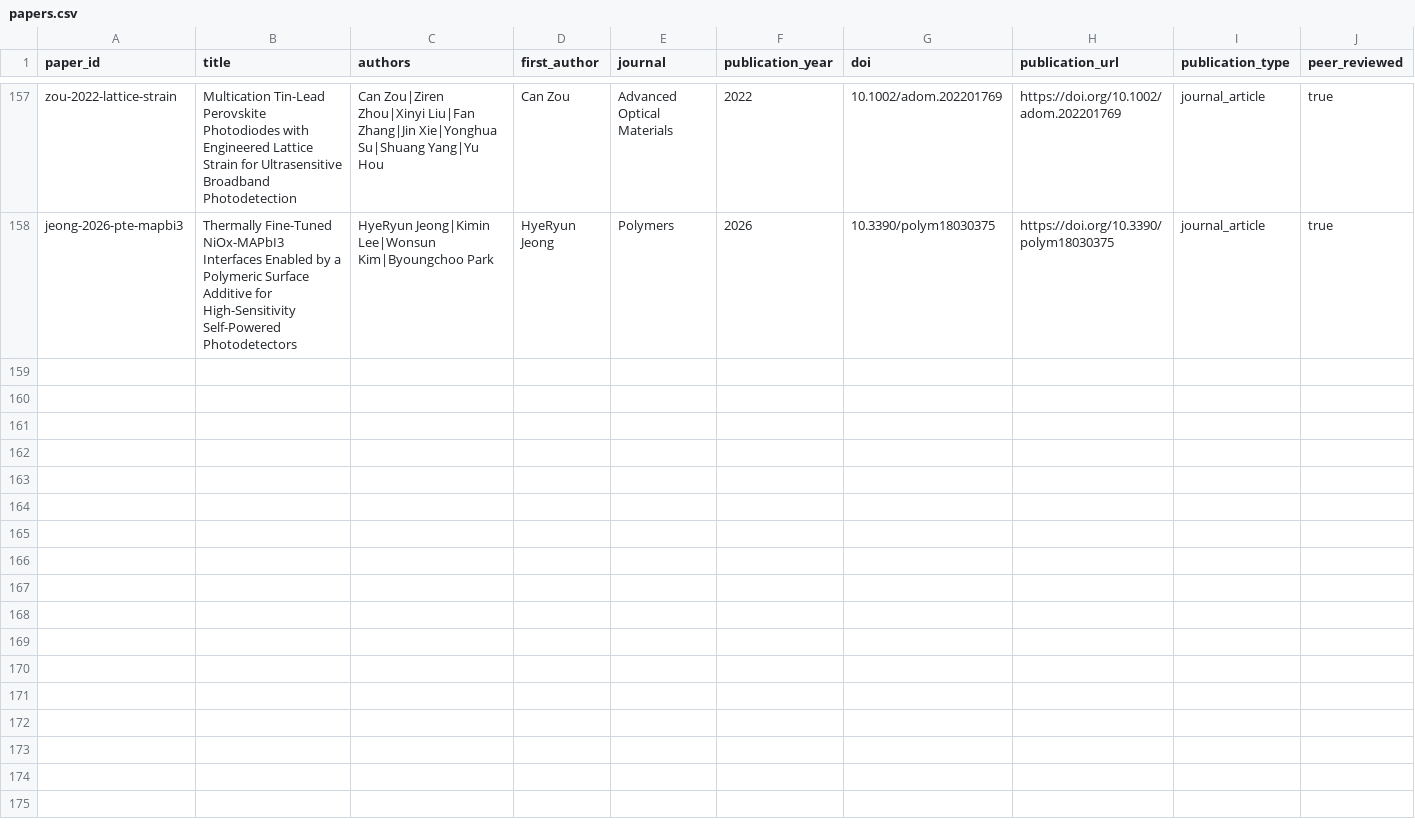
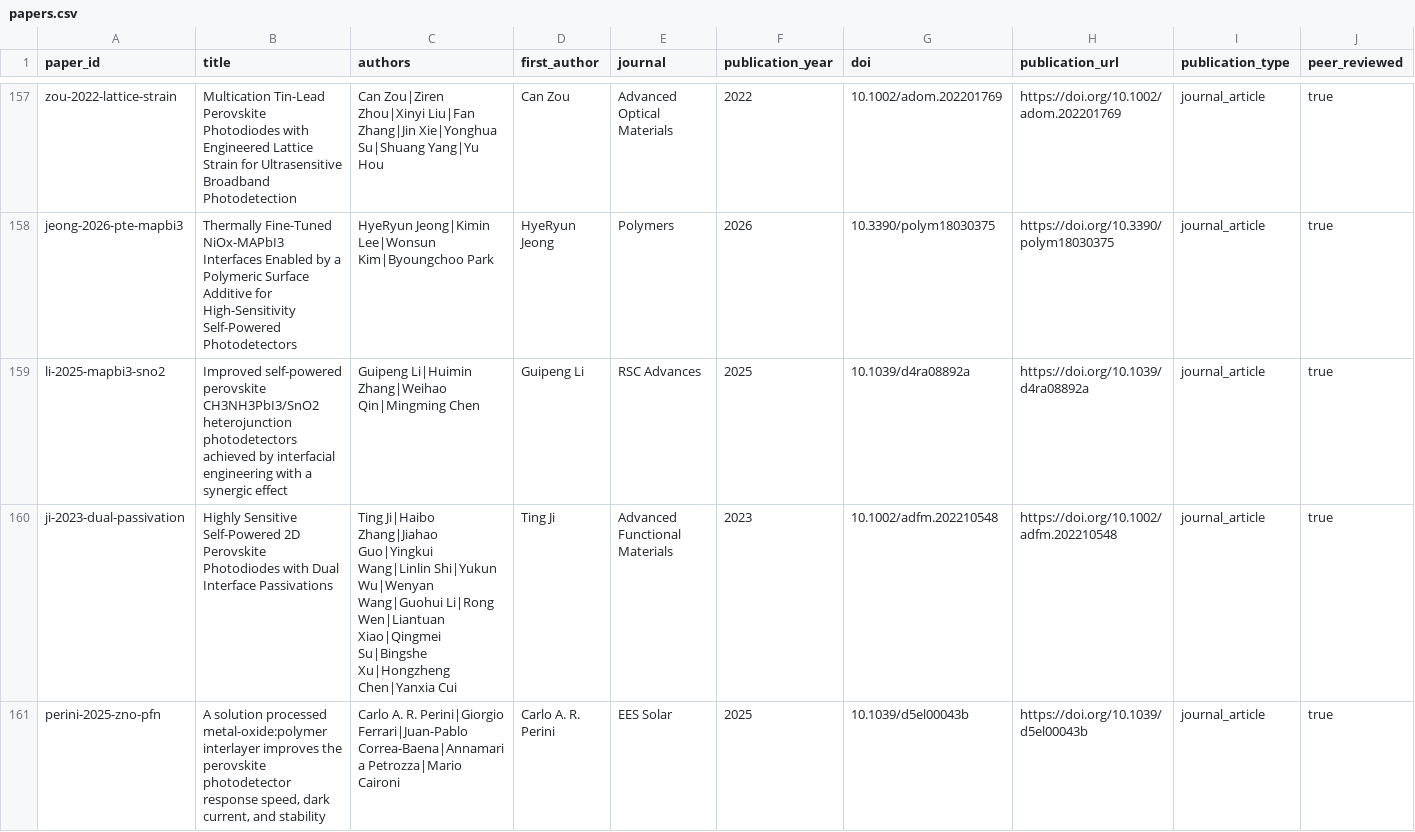
Before and after one commit to Shlok-Joseph-Paul/cQD-Detector-Compiler-and-Verifier, a CSV file: data/papers.csv, drawn as a sheet; only a part is shown, gaps mark what is left out; rows hold the shown columns only; the diff names each change by its address in the sheet, - before the commit and + after, or states it on an @@ line.

```diff
--- a/data/papers.csv
+++ b/data/papers.csv
+row 159: li-2025-mapbi3-sno2 | Improved self-powered perovskite CH3NH3PbI3/SnO2 heterojunction photodetectors achieved by interfacial engineering with a synergic effect | Guipeng Li|Huimin Zhang|Weihao Qin|Mingming Chen | Guipeng Li | RSC Advances | 2025 | 10.1039/d4ra08892a | https://doi.org/10.1039/d4ra08892a | journal_article | true
+row 160: ji-2023-dual-passivation | Highly Sensitive Self-Powered 2D Perovskite Photodiodes with Dual Interface Passivations | Ting Ji|Haibo Zhang|Jiahao Guo|Yingkui Wang|Linlin Shi|Yukun Wu|Wenyan Wang|Guohui Li|Rong Wen|Liantuan Xiao|Qingmei Su|Bingshe Xu|Hongzheng Chen|Yanxia Cui | Ting Ji | Advanced Functional Materials | 2023 | 10.1002/adfm.202210548 | https://doi.org/10.1002/adfm.202210548 | journal_article | true
+row 161: perini-2025-zno-pfn | A solution processed metal-oxide:polymer interlayer improves the perovskite photodetector response speed, dark current, and stability | Carlo A. R. Perini|Giorgio Ferrari|Juan-Pablo Correa-Baena|Annamaria Petrozza|Mario Caironi | Carlo A. R. Perini | EES Solar | 2025 | 10.1039/d5el00043b | https://doi.org/10.1039/d5el00043b | journal_article | true
```
Also changed, not shown: data/devices.csv, 6 other files.
